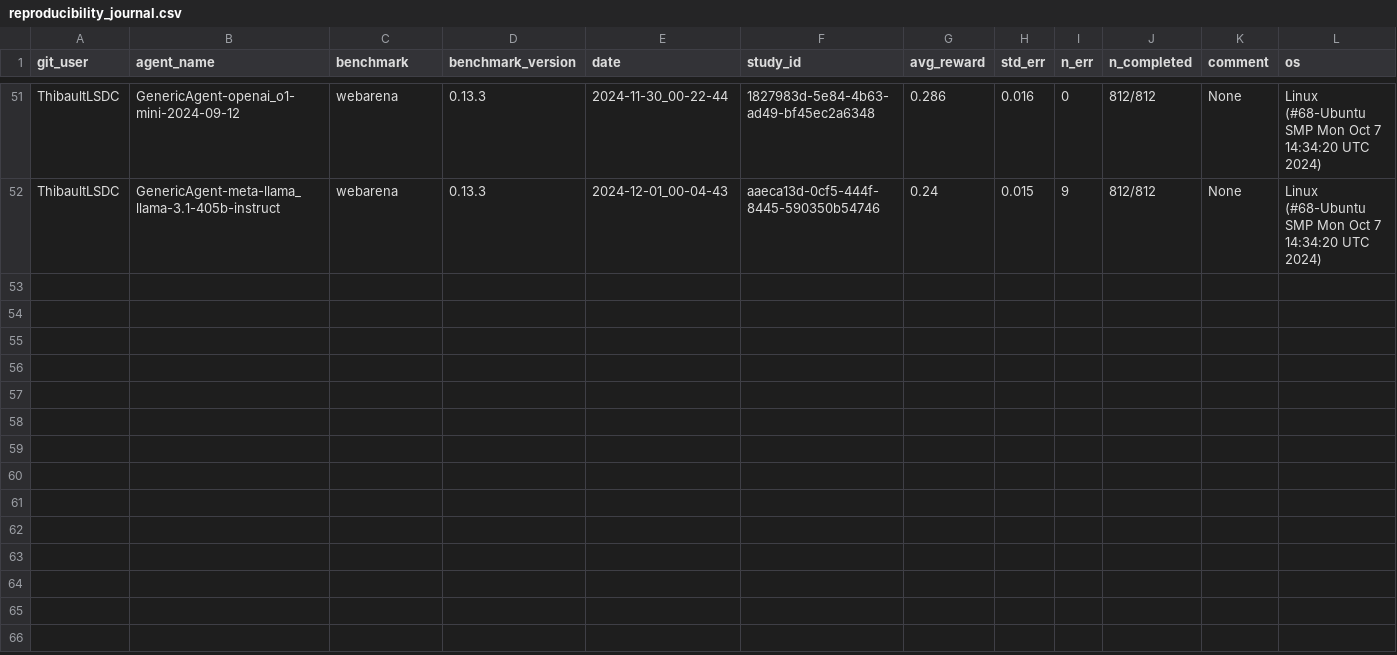
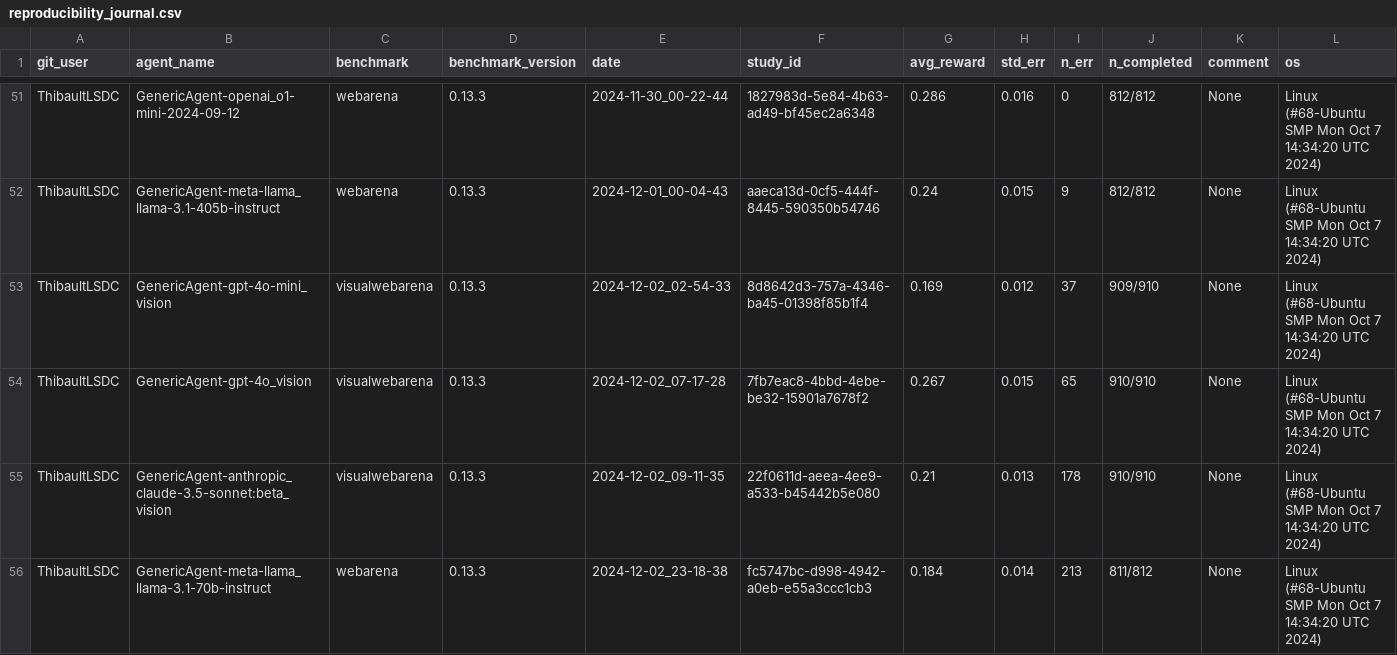
Before and after one commit to ServiceNow/AgentLab, a CSV file: reproducibility_journal.csv, drawn as a sheet; only a part is shown, gaps mark what is left out; rows hold the shown columns only; the diff names each change by its address in the sheet, - before the commit and + after, or states it on an @@ line.

Commit message:
vwa + &)b wevarena

```diff
--- a/reproducibility_journal.csv
+++ b/reproducibility_journal.csv
+row 53: ThibaultLSDC | GenericAgent-gpt-4o-mini_vision | visualwebarena | 0.13.3 | 2024-12-02_02-54-33 | 8d8642d3-757a-4346-ba45-01398f85b1f4 | 0.169 | 0.012 | 37 | 909/910 | None | Linux (#68-Ubuntu SMP Mon Oct 7 14:34:20 UTC 2024)
+row 54: ThibaultLSDC | GenericAgent-gpt-4o_vision | visualwebarena | 0.13.3 | 2024-12-02_07-17-28 | 7fb7eac8-4bbd-4ebe-be32-15901a7678f2 | 0.267 | 0.015 | 65 | 910/910 | None | Linux (#68-Ubuntu SMP Mon Oct 7 14:34:20 UTC 2024)
+row 55: ThibaultLSDC | GenericAgent-anthropic_claude-3.5-sonnet:beta_vision | visualwebarena | 0.13.3 | 2024-12-02_09-11-35 | 22f0611d-aeea-4ee9-a533-b45442b5e080 | 0.21 | 0.013 | 178 | 910/910 | None | Linux (#68-Ubuntu SMP Mon Oct 7 14:34:20 UTC 2024)
+row 56: ThibaultLSDC | GenericAgent-meta-llama_llama-3.1-70b-instruct | webarena | 0.13.3 | 2024-12-02_23-18-38 | fc5747bc-d998-4942-a0eb-e55a3ccc1cb3 | 0.184 | 0.014 | 213 | 811/812 | None | Linux (#68-Ubuntu SMP Mon Oct 7 14:34:20 UTC 2024)
```
